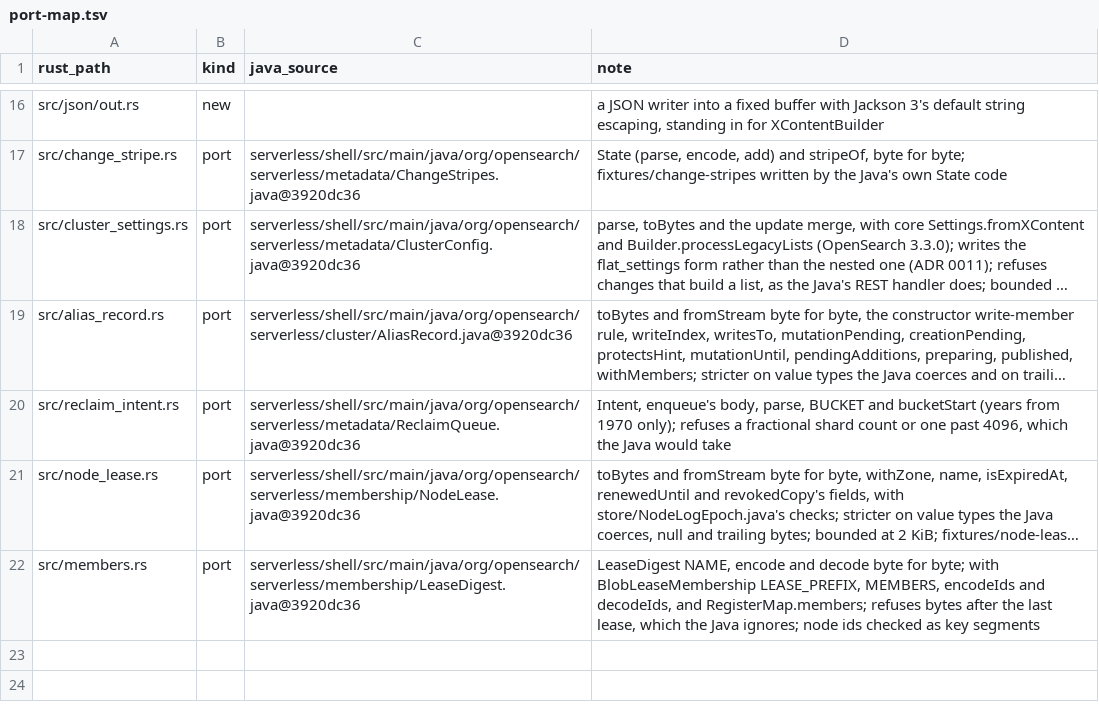
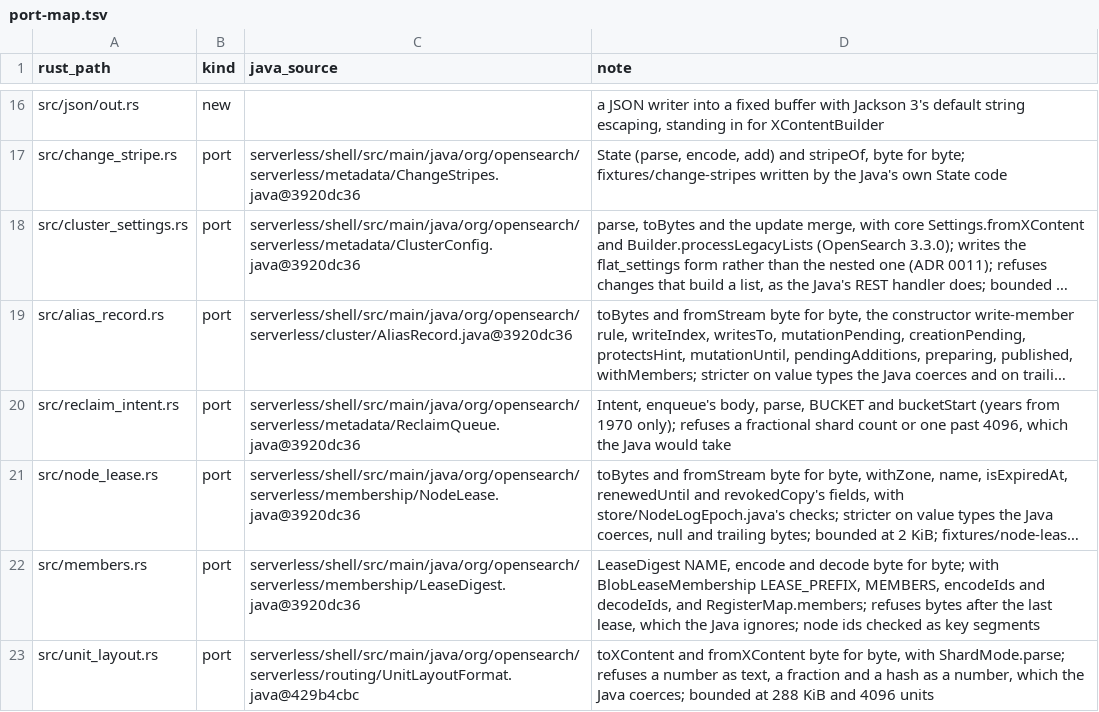
Before and after one commit to huyz0/opensearch-serverless, a TSV file: crates/format/port-map.tsv, drawn as a sheet; only a part is shown, gaps mark what is left out; long unchanged cells end in …; the diff names each change by its address in the sheet, - before the commit and + after, or states it on an @@ line.

```diff
--- a/crates/format/port-map.tsv
+++ b/crates/format/port-map.tsv
+row 23: src/unit_layout.rs | port | serverless/shell/src/main/java/org/opensearch/serverless/routing/UnitLayoutFormat.java@429b4cbc | toXContent and fromXContent byte for byte, with ShardMode.parse; refuses a number as text, a fraction and a hash as a number, which the Java coerces; bounded at 288 KiB and 4096 units
```
Also changed, not shown: crates/cluster/port-map.tsv, 24 other files.
